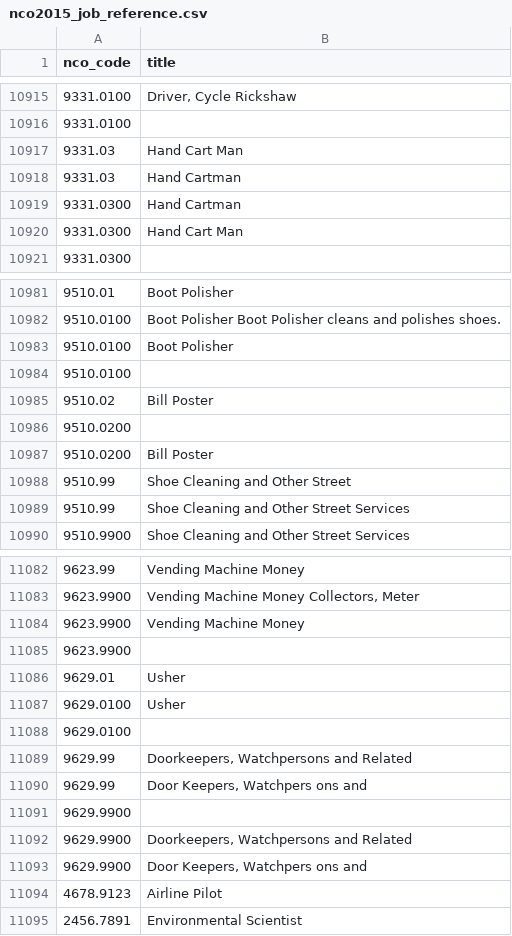
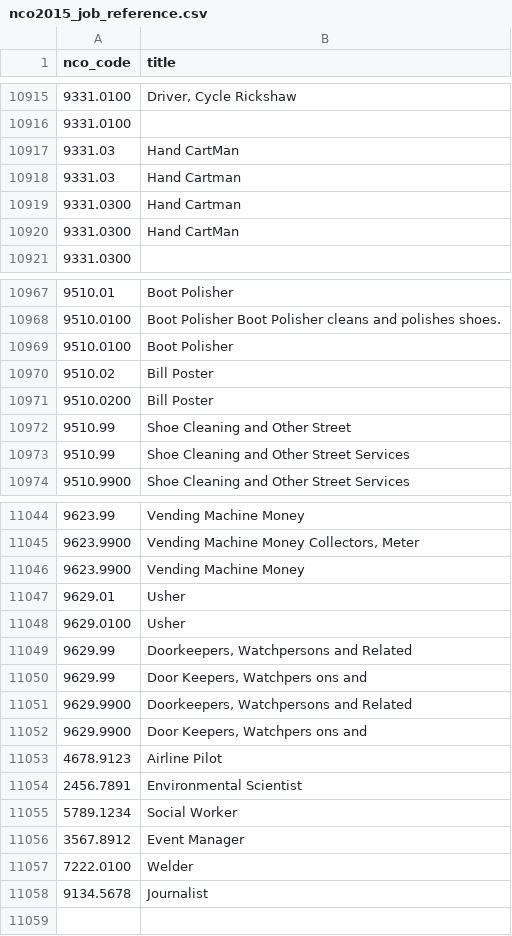
Before and after one commit to Ajayrx/STATATHON-NCO, a CSV file: backend/app/data/nco2015_job_reference.csv, drawn as a sheet; only a part is shown, gaps mark what is left out; the diff covers the shown part only.

```diff
--- a/backend/app/data/nco2015_job_reference.csv
+++ b/backend/app/data/nco2015_job_reference.csv
@@ -10916,6 +10916,6 @@ nco_code,title
 9331.0100,
-9331.03,Hand Cart Man
+9331.03,Hand CartMan
 9331.03,Hand Cartman
 9331.0300,Hand Cartman
-9331.0300,Hand Cart Man
+9331.0300,Hand CartMan
 9331.0300,
@@ -10983,5 +10969,3 @@ nco_code,title
 9510.0100,Boot Polisher
-9510.0100,
 9510.02,Bill Poster
-9510.0200,
 9510.0200,Bill Poster
@@ -11084,9 +11046,6 @@ nco_code,title
 9623.9900,Vending Machine Money
-9623.9900,
 9629.01,Usher
 9629.0100,Usher
-9629.0100,
 9629.99,"Doorkeepers, Watchpersons and Related"
 9629.99,"Door Keepers, Watchpers ons and"
-9629.9900,
 9629.9900,"Doorkeepers, Watchpersons and Related"
@@ -11095 +11054,5 @@ nco_code,title
 2456.7891,Environmental Scientist
+5789.1234,Social Worker
+3567.8912,Event Manager
+7222.0100,Welder
+9134.5678,Journalist
```
Also changed, not shown: 36 removed rows and 2 edited cells elsewhere in this file, 7 other files.
